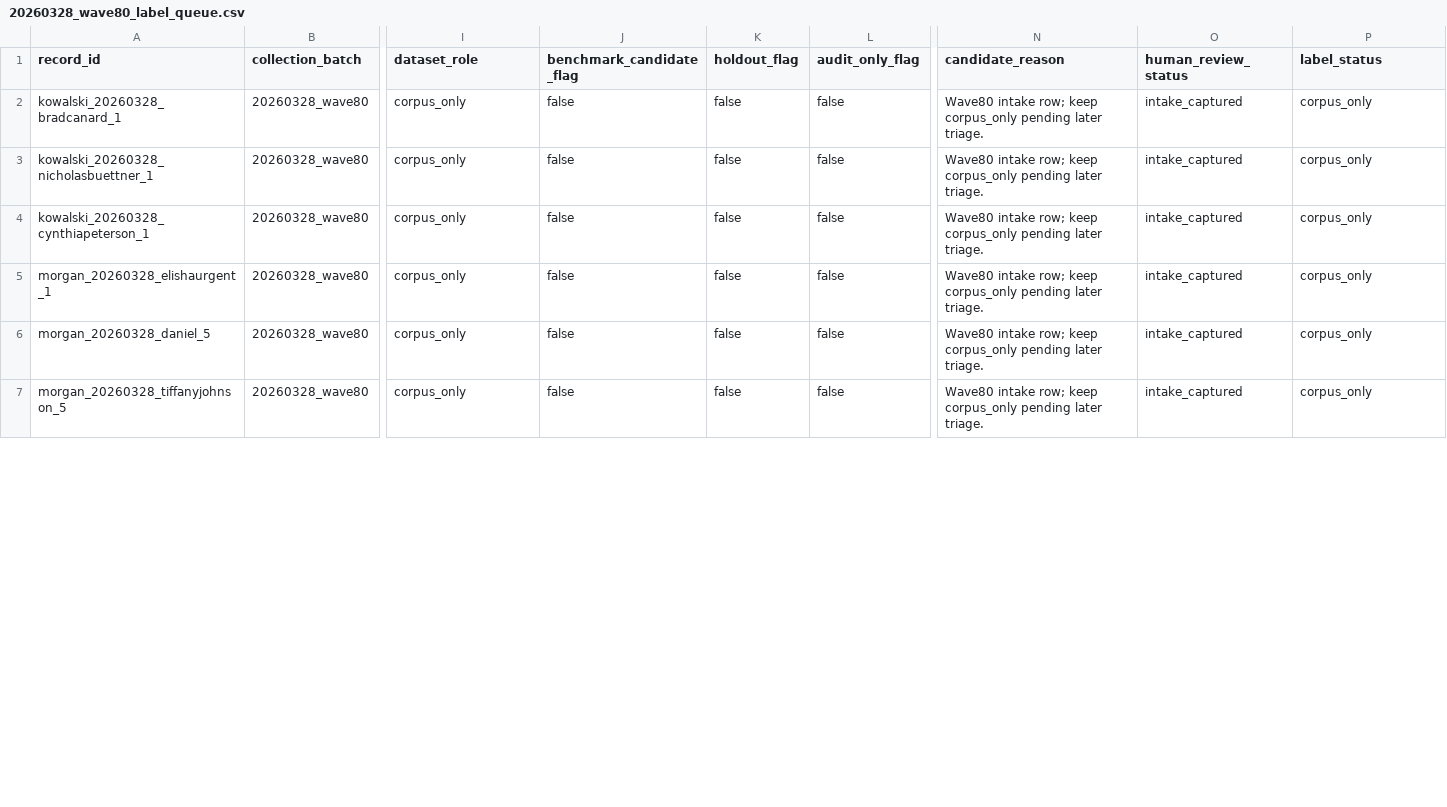
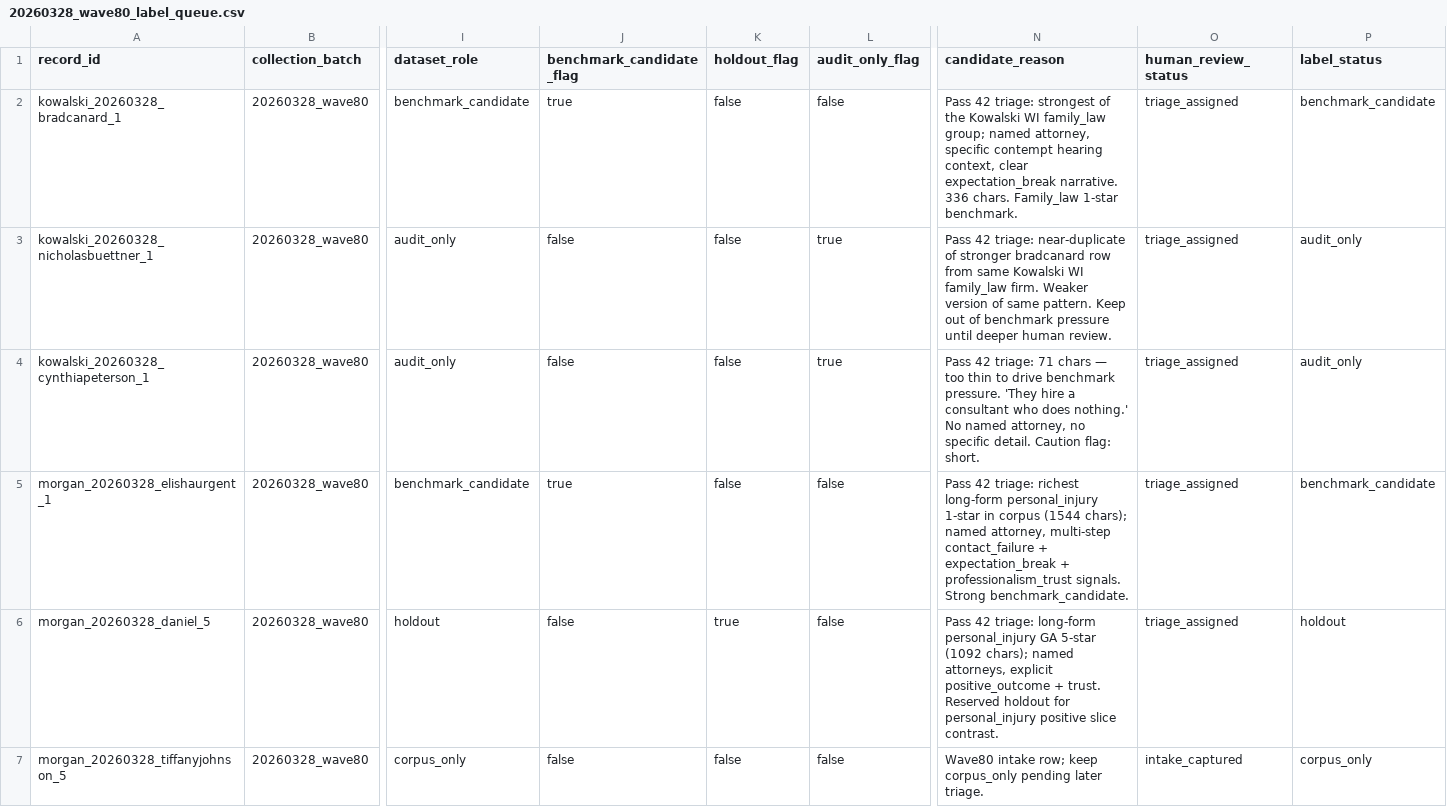
Before and after one commit to DrewYomantas/Clarion, a CSV file: data/calibration/expansion/queues/20260328_wave80_label_queue.csv, drawn as a sheet; only a part is shown, gaps mark what is left out; the diff covers the shown part only; the diff names each change by its address in the sheet, - before the commit and + after, or states it on an @@ line.

```diff
--- a/data/calibration/expansion/queues/20260328_wave80_label_queue.csv
+++ b/data/calibration/expansion/queues/20260328_wave80_label_queue.csv
-I2 (dataset_role): corpus_only
+I2 (dataset_role): benchmark_candidate
-J2 (benchmark_candidate_flag): false
+J2 (benchmark_candidate_flag): true
-N2 (candidate_reason): Wave80 intake row; keep corpus_only pending later triage.
+N2 (candidate_reason): Pass 42 triage: strongest of the Kowalski WI family_law group; named attorney, specific contempt hearing context, clear expectation_break narrative. 336 chars. Family_law 1-star benchmark.
-O2:O6 (human_review_status): intake_captured
+O2:O6 (human_review_status): triage_assigned
-P2 (label_status): corpus_only
+P2 (label_status): benchmark_candidate
-I3:I4 (dataset_role): corpus_only
+I3:I4 (dataset_role): audit_only
-L3:L4 (audit_only_flag): false
+L3:L4 (audit_only_flag): true
-N3 (candidate_reason): Wave80 intake row; keep corpus_only pending later triage.
+N3 (candidate_reason): Pass 42 triage: near-duplicate of stronger bradcanard row from same Kowalski WI family_law firm. Weaker version of same pattern. Keep out of benchmark pressure until deeper human review.
-P3:P4 (label_status): corpus_only
+P3:P4 (label_status): audit_only
-N4 (candidate_reason): Wave80 intake row; keep corpus_only pending later triage.
+N4 (candidate_reason): Pass 42 triage: 71 chars — too thin to drive benchmark pressure. 'They hire a consultant who does nothing.' No named attorney, no specific detail. Caution flag: short.
-I5 (dataset_role): corpus_only
+I5 (dataset_role): benchmark_candidate
-J5 (benchmark_candidate_flag): false
+J5 (benchmark_candidate_flag): true
-N5 (candidate_reason): Wave80 intake row; keep corpus_only pending later triage.
+N5 (candidate_reason): Pass 42 triage: richest long-form personal_injury 1-star in corpus (1544 chars); named attorney, multi-step contact_failure + expectation_break + professionalism_trust signals. Strong benchmark_candidate.
-P5 (label_status): corpus_only
+P5 (label_status): benchmark_candidate
-I6 (dataset_role): corpus_only
+I6 (dataset_role): holdout
-K6 (holdout_flag): false
+K6 (holdout_flag): true
-N6 (candidate_reason): Wave80 intake row; keep corpus_only pending later triage.
+N6 (candidate_reason): Pass 42 triage: long-form personal_injury GA 5-star (1092 chars); named attorneys, explicit positive_outcome + trust. Reserved holdout for personal_injury positive slice contrast.
-P6 (label_status): corpus_only
+P6 (label_status): holdout
```
Also changed, not shown: 130 edited cells elsewhere in this file, data/calibration/expansion/batches/20260328_wave80_real_review_batch.csv, data/calibration/expansion/manifests/20260328_wave80_batch_manifest.csv, 7 other files.
